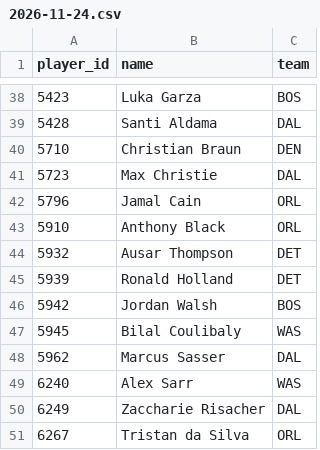
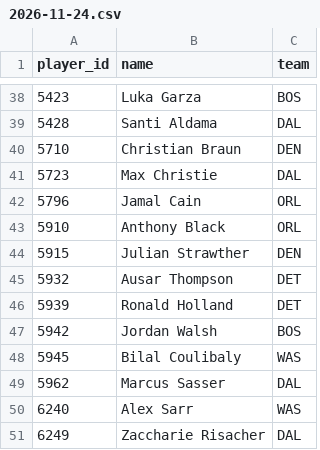
Before and after one commit to pmammino/nba-projections-check, a CSV file: slates/2026-11-24.csv, drawn as a sheet; only a part is shown, gaps mark what is left out; the shorter side is filled out with more unchanged rows.

```diff
--- a/slates/2026-11-24.csv
+++ b/slates/2026-11-24.csv
@@ -43,2 +43,3 @@ player_id,name,team
 5910,Anthony Black,ORL
+5915,Julian Strawther,DEN
 5932,Ausar Thompson,DET
```
Also changed, not shown: ledgers/budget/2026-11-24.csv, ledgers/disciplined/2026-11-24.csv, 16 other files.
